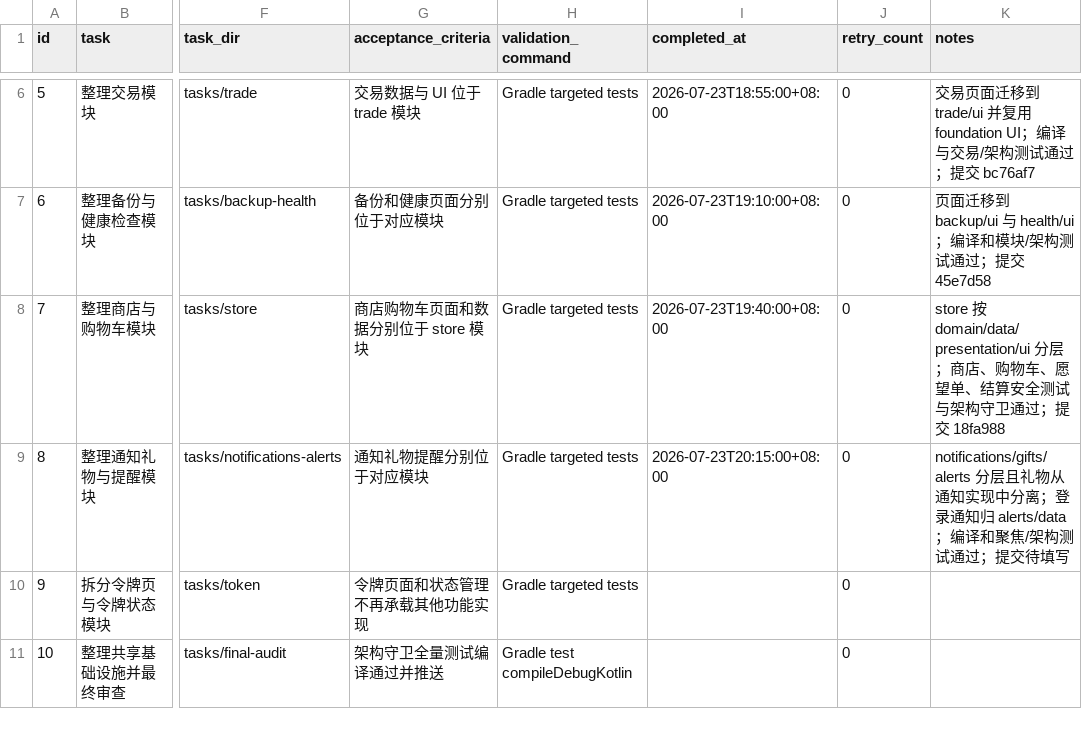
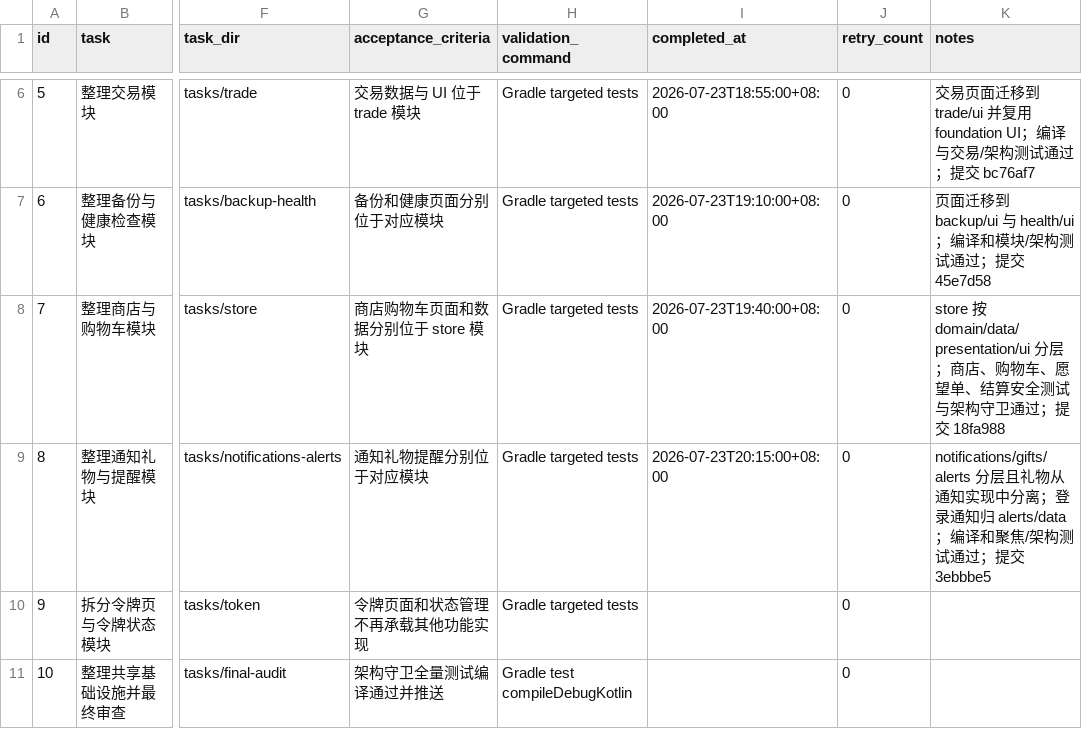
Before and after one commit to JoyinJoester/Monica-Steam, a CSV file: .codex-tasks/20260723-steam-modularization/SUBTASKS.csv, drawn as a sheet; only a part is shown, gaps mark what is left out; the diff names each change by its address in the sheet, - before the commit and + after, or states it on an @@ line.

```diff
--- a/.codex-tasks/20260723-steam-modularization/SUBTASKS.csv
+++ b/.codex-tasks/20260723-steam-modularization/SUBTASKS.csv
-K9 (notes): …过；提交待填写
+K9 (notes): …过；提交 3ebbbe5
```
Also changed, not shown: 1 other file.
